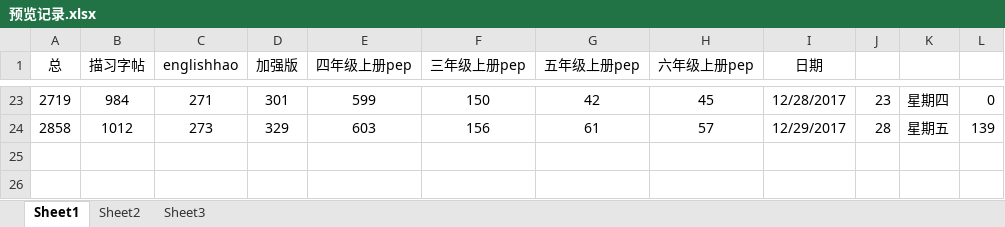
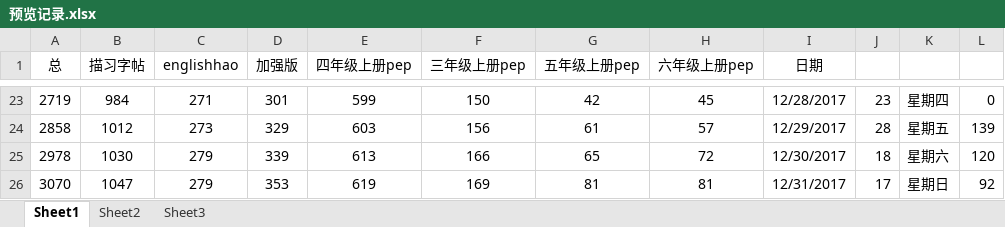
Before and after one commit to haowenbiao/AndroidProject, an Excel workbook: englishhao/预览记录.xlsx, sheet Sheet1, drawn as a sheet; only a part is shown, gaps mark what is left out; values as stored, in another font and other column widths than the file's, no borders; the diff names each change by its address in the sheet, - before the commit and + after, or states it on an @@ line.

```diff
--- a/englishhao/预览记录.xlsx (sheet Sheet1)
+++ b/englishhao/预览记录.xlsx (sheet Sheet1)
+row 25: 2978 | 1030 | 279 | 339 | 613 | 166 | 65 | 72 | 12/30/2017 | 18 | 星期六 | 120
+row 26: 3070 | 1047 | 279 | 353 | 619 | 169 | 81 | 81 | 12/31/2017 | 17 | 星期日 | 92
```
Also changed, not shown: 3 other files.
